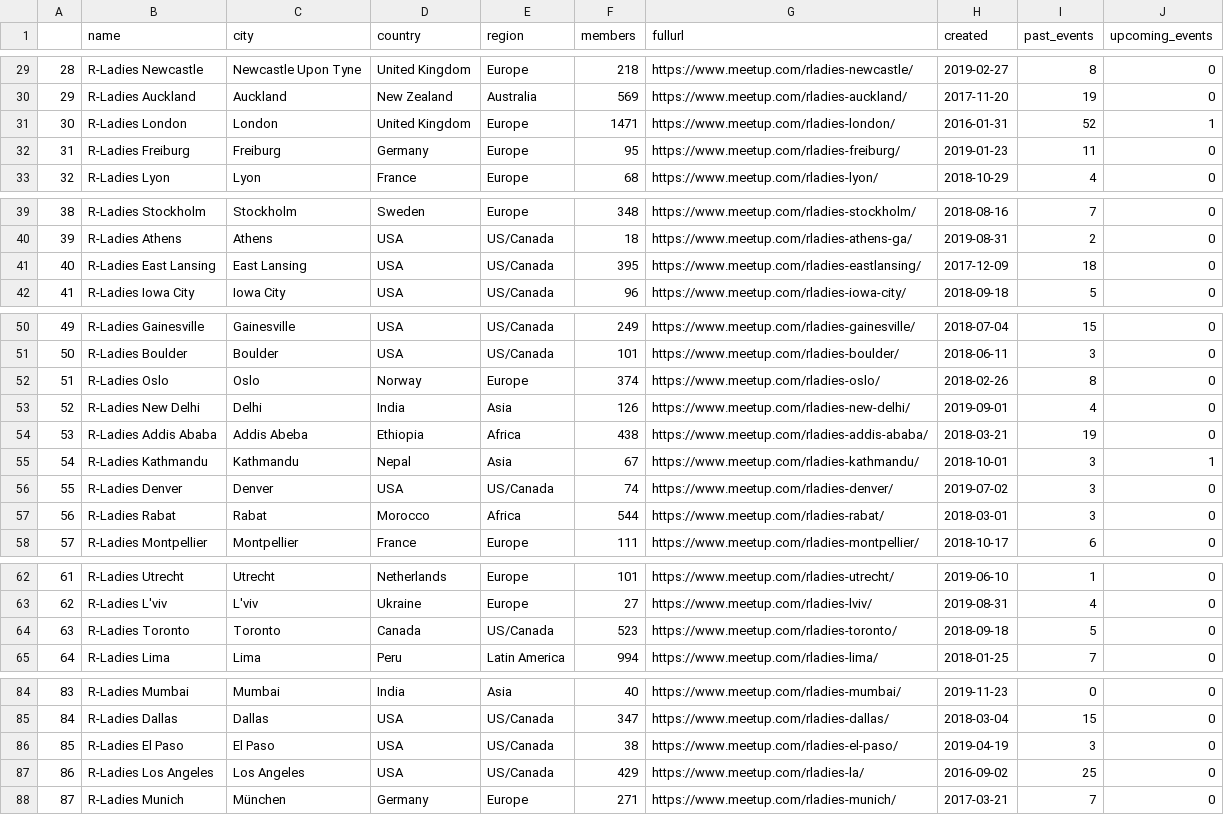
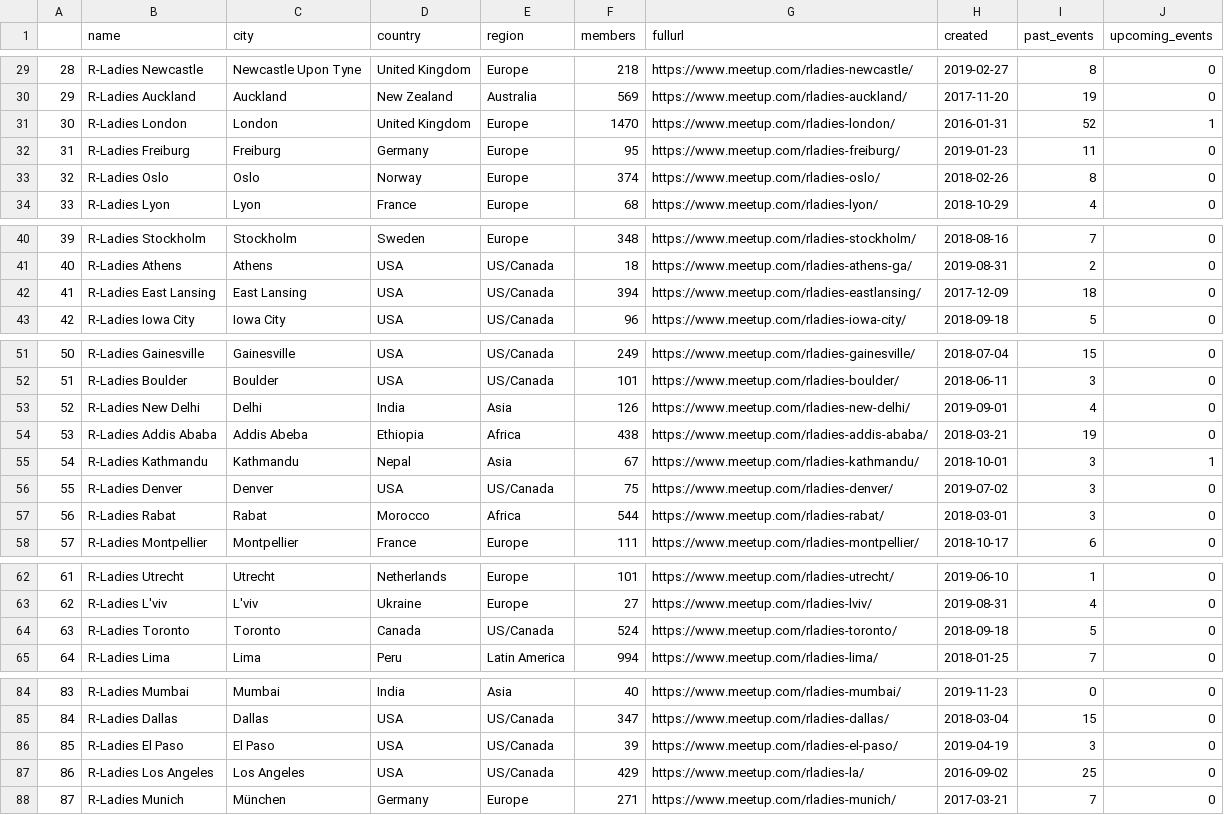
Before and after one commit to benubah/r-community-explorer, a CSV file: docs/data/rladies.csv, drawn as a sheet; only a part is shown, gaps mark what is left out; addresses are those after the commit; the diff covers the shown part only; the diff names each change by its address in the sheet, - before the commit and + after, or states it on an @@ line.

```diff
--- a/docs/data/rladies.csv
+++ b/docs/data/rladies.csv
@@ column A renumbered between rows 14 and 147 @@
-F31 (members): 1471
+F31 (members): 1470
@@ row 52 moved to row 33: 32 @@
-F42 (members): 395
+F42 (members): 394
-F56 (members): 74
+F56 (members): 75
-F64 (members): 523
+F64 (members): 524
-F86 (members): 38
+F86 (members): 39
```
Also changed, not shown: 5 moved rows and 15 edited cells elsewhere in this file, docs/data/rugs.csv, 5 other files.
